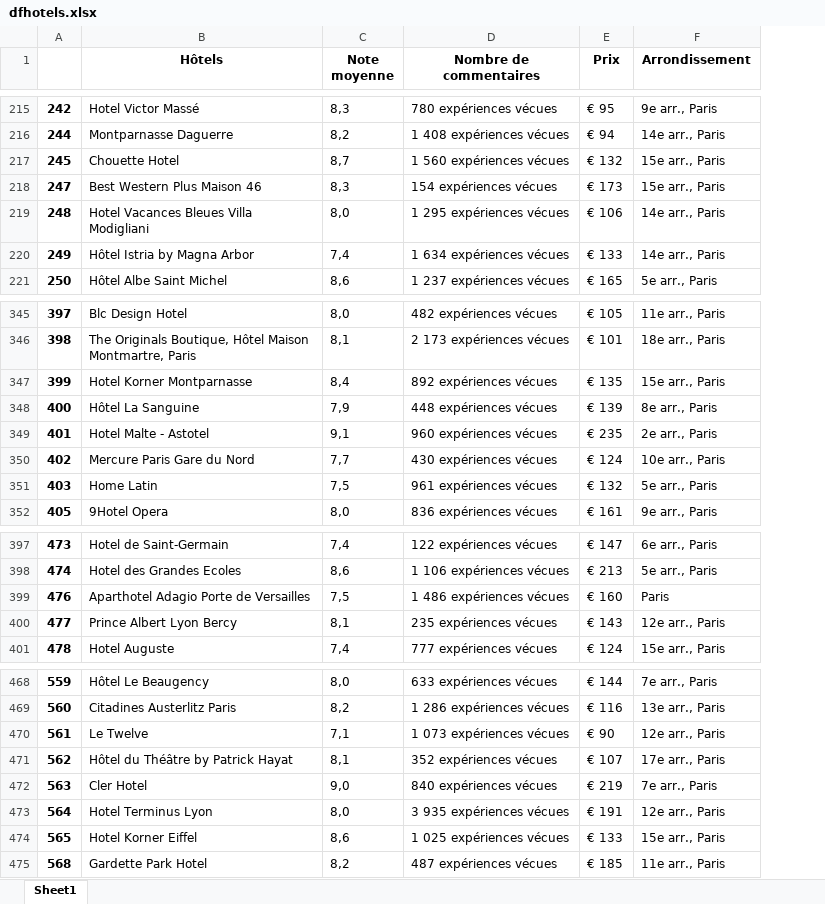
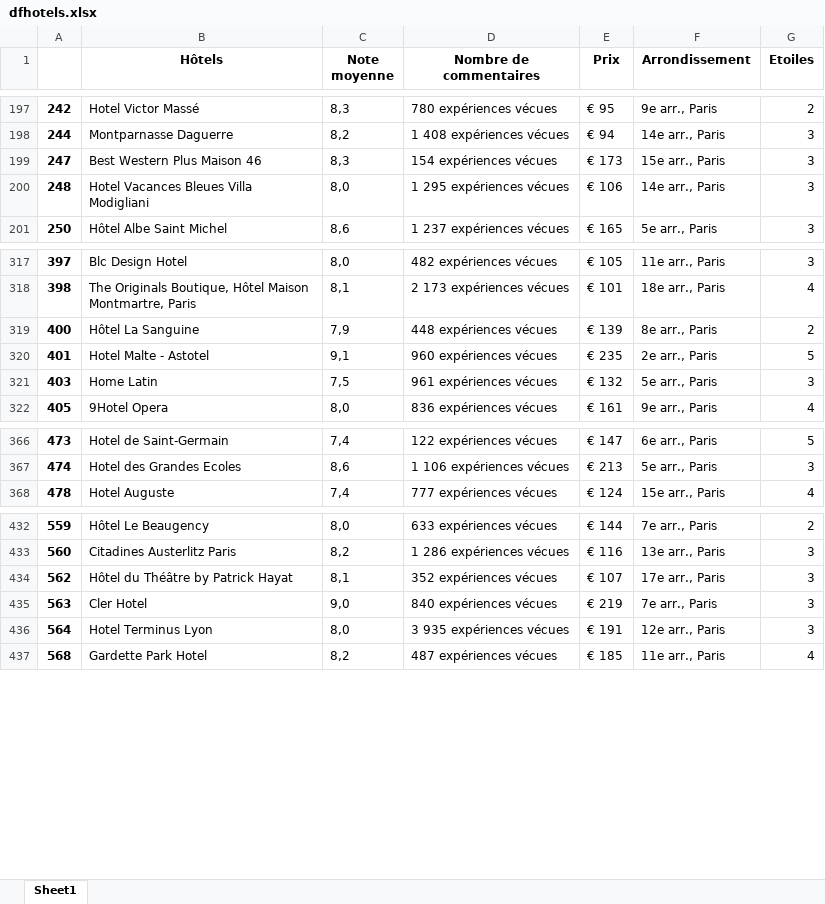
Before and after one commit to fsalaun29/Prediction-prix-hotels-Paris, an Excel workbook: dfhotels.xlsx, sheet Sheet1, drawn as a sheet; only a part is shown, gaps mark what is left out; values as stored, in another font and other column widths than the file's, no borders; removed rows and columns are numbered as before the commit, all else as after; the diff covers the shown part only; the diff names each change by its address in the sheet, - before the commit and + after, or states it on an @@ line.

```diff
--- a/dfhotels.xlsx (sheet Sheet1)
+++ b/dfhotels.xlsx (sheet Sheet1)
+column G (Etoiles), rows 197-201: 2 | 3 | 3 | 3 | 3; rows 317-322: 3 | 4 | 2 | 5 | 3 | 4; rows 366-368: 5 | 3 | 4; rows 432-437: 2 | 3 | 3 | 3 | 3 | 4
-row 217: 245 | Chouette Hotel | 8,7 | 1 560 expériences vécues | € 132 | 15e arr., Paris
-row 220: 249 | Hôtel Istria by Magna Arbor | 7,4 | 1 634 expériences vécues | € 133 | 14e arr., Paris
-row 347: 399 | Hotel Korner Montparnasse | 8,4 | 892 expériences vécues | € 135 | 15e arr., Paris
-row 350: 402 | Mercure Paris Gare du Nord | 7,7 | 430 expériences vécues | € 124 | 10e arr., Paris
-row 399: 476 | Aparthotel Adagio Porte de Versailles | 7,5 | 1 486 expériences vécues | € 160 | Paris
-row 400: 477 | Prince Albert Lyon Bercy | 8,1 | 235 expériences vécues | € 143 | 12e arr., Paris
-row 470: 561 | Le Twelve | 7,1 | 1 073 expériences vécues | € 90 | 12e arr., Paris
-row 474: 565 | Hotel Korner Eiffel | 8,6 | 1 025 expériences vécues | € 133 | 15e arr., Paris
```
Also changed, not shown: 49 removed rows elsewhere in this sheet, 8 other files.
